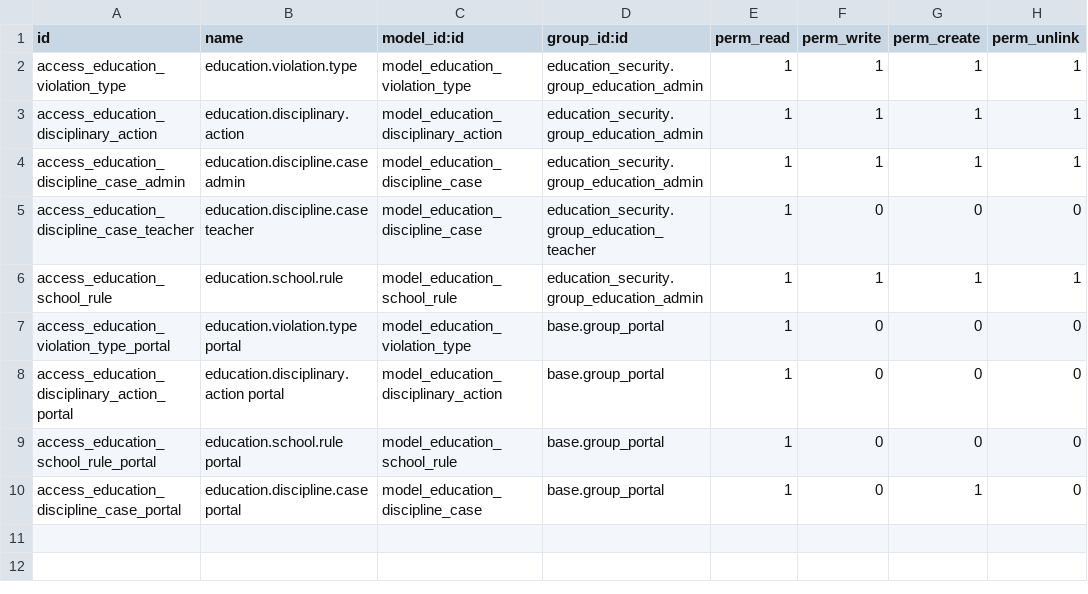
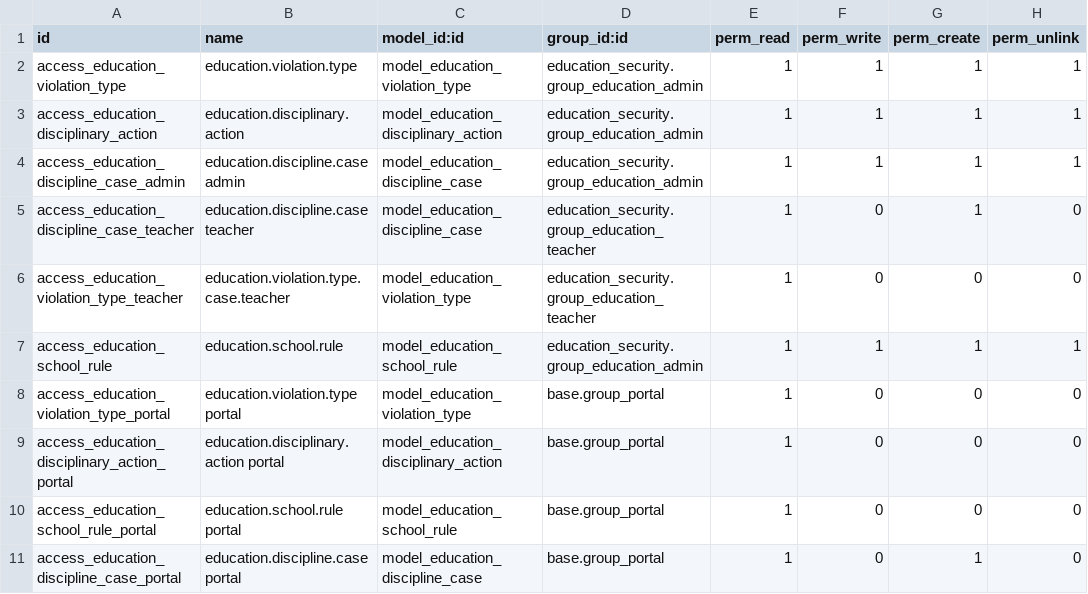
Before and after one commit to jah-117/odoo19, a CSV file: educational_erp/education_discipline/security/ir.model.access.csv, drawn as a sheet.

```diff
--- a/educational_erp/education_discipline/security/ir.model.access.csv
+++ b/educational_erp/education_discipline/security/ir.model.access.csv
@@ -4,3 +4,4 @@ access_education_disciplinary_action,education.disciplinary.action,model_educati
 access_education_discipline_case_admin,education.discipline.case admin,model_education_discipline_case,education_security.group_education_admin,1,1,1,1
-access_education_discipline_case_teacher,education.discipline.case teacher,model_education_discipline_case,education_security.group_education_teacher,1,0,0,0
+access_education_discipline_case_teacher,education.discipline.case teacher,model_education_discipline_case,education_security.group_education_teacher,1,0,1,0
+access_education_violation_type_teacher,education.violation.type.case.teacher,model_education_violation_type,education_security.group_education_teacher,1,0,0,0
 access_education_school_rule,education.school.rule,model_education_school_rule,education_security.group_education_admin,1,1,1,1
```
Also changed, not shown: educational_erp/education_hostel/security/ir.model.access.csv, 38 other files.
